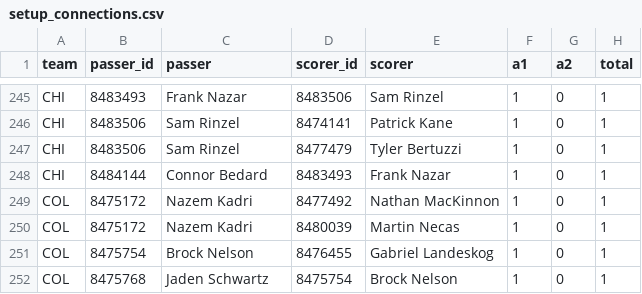
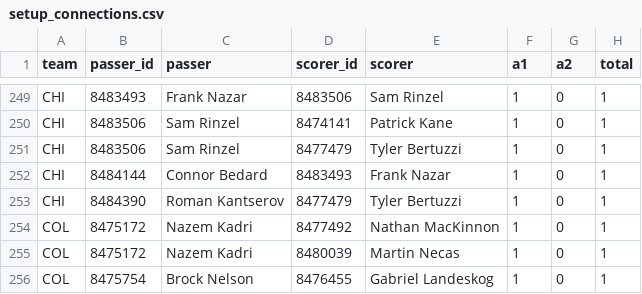
Before and after one commit to twothreecc/nhl-pp-combos, a CSV file: data/setup_connections.csv, drawn as a sheet; only a part is shown, gaps mark what is left out; the shorter side is filled out with more unchanged rows; the diff covers the shown part only; the diff names each change by its address in the sheet, - before the commit and + after, or states it on an @@ line.

```diff
--- a/data/setup_connections.csv
+++ b/data/setup_connections.csv
+row 253: CHI | 8484390 | Roman Kantserov | 8477479 | Tyler Bertuzzi | 1 | 0 | 1
```
Also changed, not shown: 9 added rows, 4 removed rows and 2 edited cells elsewhere in this file, data/goalie_games.csv, data/onice_pairs.csv, 14 other files.
